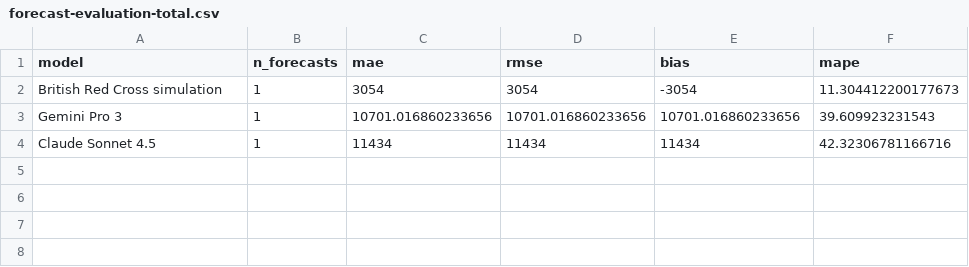
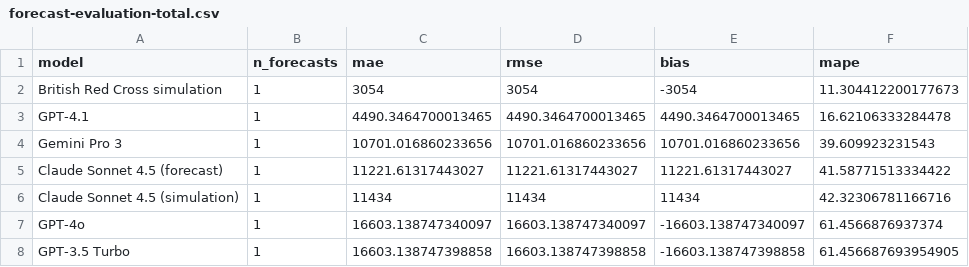
Before and after one commit to matthewgthomas/ukraine-forecast-comparison, a CSV file: data/forecast-evaluation-total.csv, drawn as a sheet.

Commit message:
Compare Claude forecast performance

```diff
--- a/data/forecast-evaluation-total.csv
+++ b/data/forecast-evaluation-total.csv
@@ -2,3 +2,7 @@ model,n_forecasts,mae,rmse,bias,mape
 British Red Cross simulation,1,3054,3054,-3054,11.304412200177673
+GPT-4.1,1,4490.3464700013465,4490.3464700013465,4490.3464700013465,16.62106333284478
 Gemini Pro 3,1,10701.016860233656,10701.016860233656,10701.016860233656,39.609923231543
-Claude Sonnet 4.5,1,11434,11434,11434,42.32306781166716
+Claude Sonnet 4.5 (forecast),1,11221.61317443027,11221.61317443027,11221.61317443027,41.58771513334422
+Claude Sonnet 4.5 (simulation),1,11434,11434,11434,42.32306781166716
+GPT-4o,1,16603.138747340097,16603.138747340097,-16603.138747340097,61.4566876937374
+GPT-3.5 Turbo,1,16603.138747398858,16603.138747398858,-16603.138747398858,61.456687693954905
```
Also changed, not shown: data/forecast-evaluation.csv, 1 other file.
